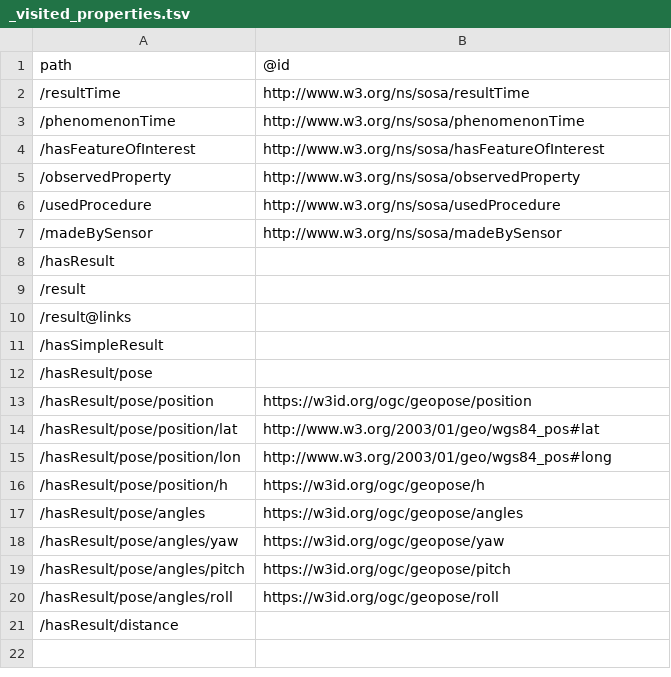
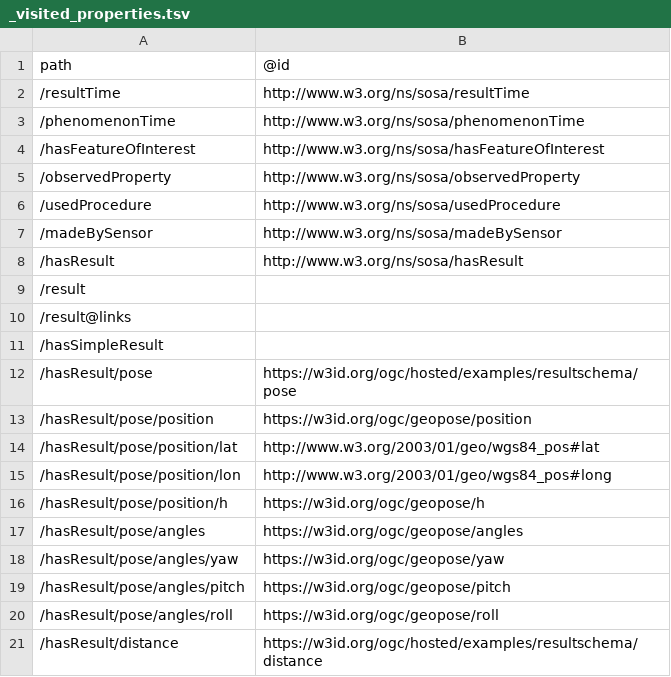
Before and after one commit to ogcincubator/bblocks-examples, a TSV file: build/annotated/bbr/examples/observation/vectorObservation/_visited_properties.tsv, drawn as a sheet.

Commit message:
Building blocks postprocessing

```diff
--- a/build/annotated/bbr/examples/observation/vectorObservation/_visited_properties.tsv
+++ b/build/annotated/bbr/examples/observation/vectorObservation/_visited_properties.tsv
@@ -7,3 +7,3 @@ path	@id
 /madeBySensor	http://www.w3.org/ns/sosa/madeBySensor
-/hasResult	
+/hasResult	http://www.w3.org/ns/sosa/hasResult
 /result	
@@ -11,3 +11,3 @@ path	@id
 /hasSimpleResult	
-/hasResult/pose	
+/hasResult/pose	https://w3id.org/ogc/hosted/examples/resultschema/pose
 /hasResult/pose/position	https://w3id.org/ogc/geopose/position
@@ -20,2 +20,2 @@ path	@id
 /hasResult/pose/angles/roll	https://w3id.org/ogc/geopose/roll
-/hasResult/distance	
+/hasResult/distance	https://w3id.org/ogc/hosted/examples/resultschema/distance
```
Also changed, not shown: build/annotated/bbr/examples/observation/vectorObservationFeature/_visited_properties.tsv, 40 other files.
